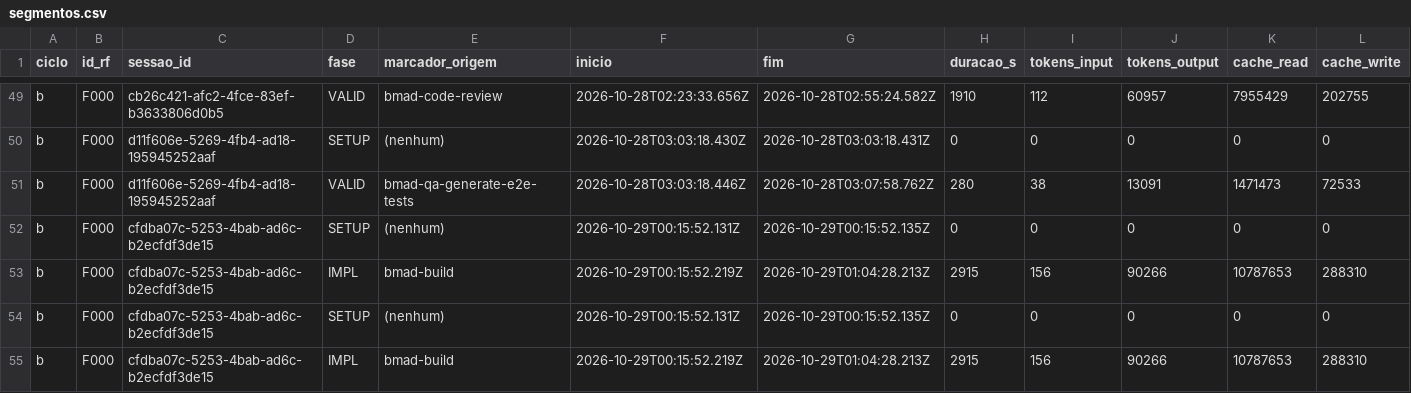
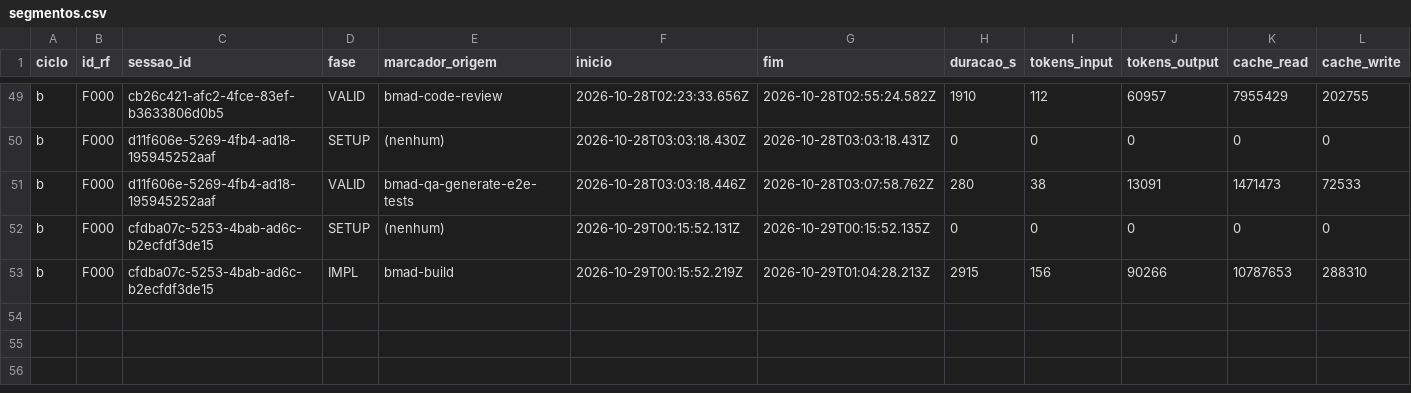
Before and after one commit to WagnerofDuarte/cerne-avaliacao, a CSV file: dados/cicloB/segmentos.csv, drawn as a sheet; only a part is shown, gaps mark what is left out; rows hold the shown columns only; the diff names each change by its address in the sheet, - before the commit and + after, or states it on an @@ line.

```diff
--- a/dados/cicloB/segmentos.csv
+++ b/dados/cicloB/segmentos.csv
-row 54: b | F000 | cfdba07c-5253-4bab-ad6c-b2ecfdf3de15 | SETUP | (nenhum) | 2026-10-29T00:15:52.131Z | 2026-10-29T00:15:52.135Z | 0 | 0 | 0 | 0 | 0
-row 55: b | F000 | cfdba07c-5253-4bab-ad6c-b2ecfdf3de15 | IMPL | bmad-build | 2026-10-29T00:15:52.219Z | 2026-10-29T01:04:28.213Z | 2915 | 156 | 90266 | 10787653 | 288310
```
Also changed, not shown: dados/cicloB/revisoes_processo.csv, dados/cicloB/sessoes.csv, 4 other files.
